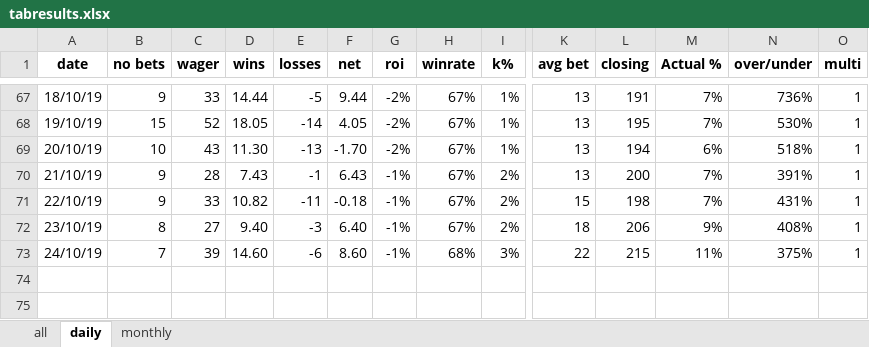
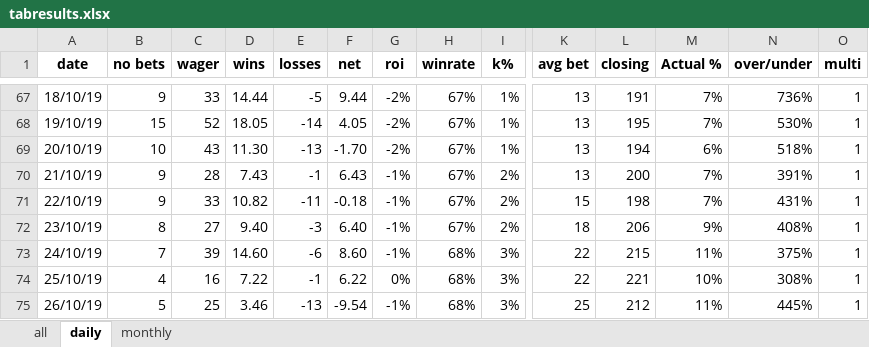
Before and after one commit to Tjorriemorrie/ufc, an Excel workbook: atp_mens/tabresults.xlsx, sheet daily, drawn as a sheet; only a part is shown, gaps mark what is left out; values as stored, in another font and other column widths than the file's, no borders; charts and pictures not drawn; rows hold the shown columns only; the diff names each change by its address in the sheet, - before the commit and + after, or states it on an @@ line.

```diff
--- a/atp_mens/tabresults.xlsx (sheet daily)
+++ b/atp_mens/tabresults.xlsx (sheet daily)
+row 74: 25/10/19 | 4 | 16 | 7.22 | -1 | 6.22 | 0% | 68% | 3% | 22 | 221 | 10% | 308% | 1
+row 75: 26/10/19 | 5 | 25 | 3.46 | -13 | -9.54 | -1% | 68% | 3% | 25 | 212 | 11% | 445% | 1
```
Also changed, not shown: sheet all, sheet monthly, charts or pictures, 4 other files.
